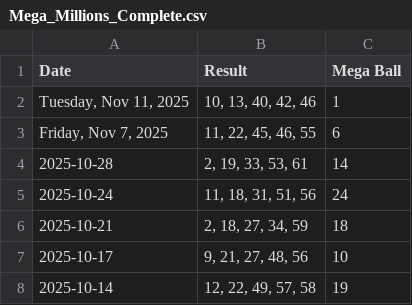
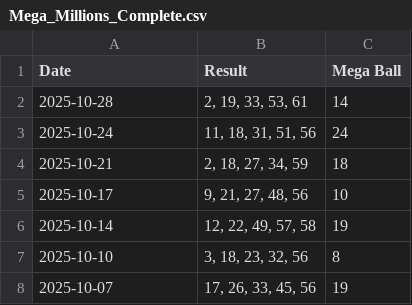
Before and after one commit to Toootless/Michigan-Lottery-Analyzer, a CSV file: final_integrated_data/Mega_Millions_Complete.csv, drawn as a sheet; only a part is shown; the shorter side is filled out with more unchanged rows; the diff names each change by its address in the sheet, - before the commit and + after, or states it on an @@ line.

```diff
--- a/final_integrated_data/Mega_Millions_Complete.csv
+++ b/final_integrated_data/Mega_Millions_Complete.csv
-row 2: Tuesday, Nov 11, 2025 | 10, 13, 40, 42, 46 | 1
-row 3: Friday, Nov 7, 2025 | 11, 22, 45, 46, 55 | 6
```
Also changed, not shown: final_integrated_data/Powerball_Complete.csv, 15 other files.
